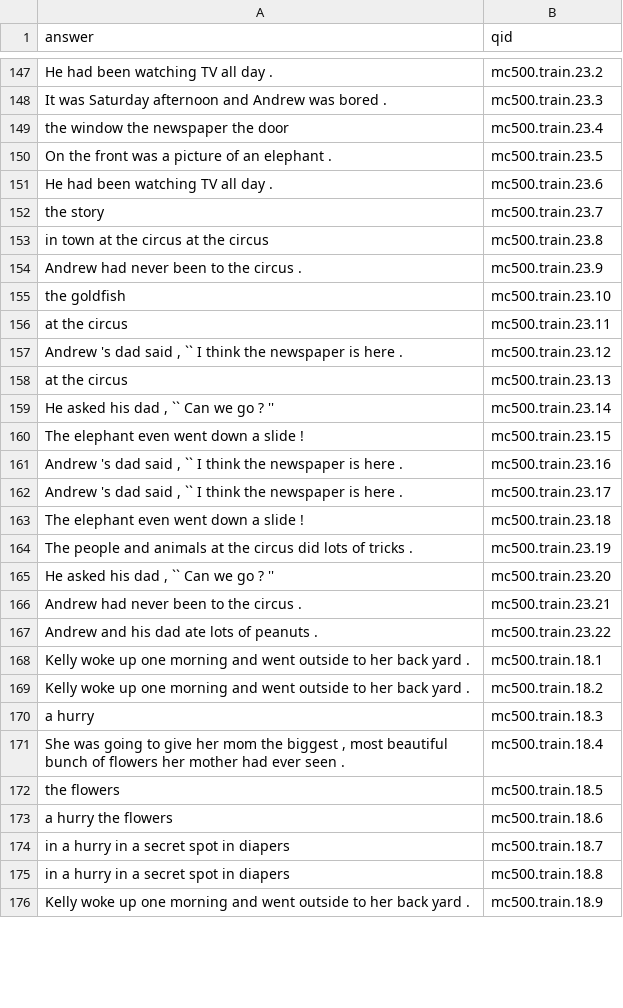
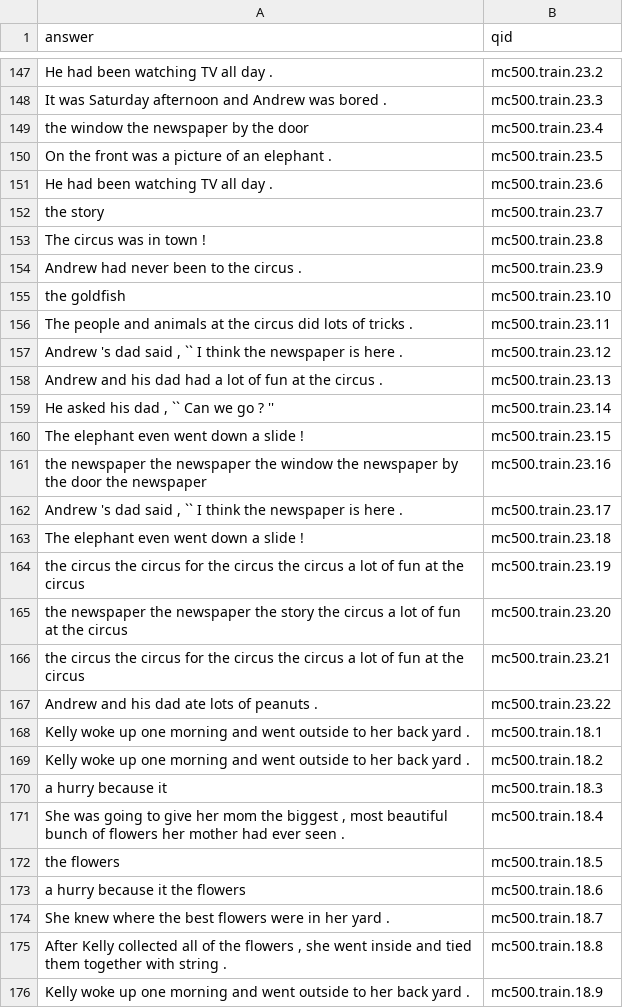
Before and after one commit to priya-padmanaban/NLP-QA-System, a CSV file: hw7/hw7-responses.csv, drawn as a sheet; only a part is shown, gaps mark what is left out; the diff covers the shown part only.

```diff
--- a/hw7/hw7-responses.csv
+++ b/hw7/hw7-responses.csv
@@ -148,3 +148,3 @@ He had been watching TV all day .,mc500.train.23.2
 It was Saturday afternoon and Andrew was bored .,mc500.train.23.3
-the window the newspaper the door,mc500.train.23.4
+the window the newspaper by the door,mc500.train.23.4
 On the front was a picture of an elephant .,mc500.train.23.5
@@ -152,16 +152,16 @@ He had been watching TV all day .,mc500.train.23.6
 the story,mc500.train.23.7
-in town at the circus at the circus,mc500.train.23.8
+The circus was in town !,mc500.train.23.8
 Andrew had never been to the circus .,mc500.train.23.9
 the goldfish,mc500.train.23.10
-at the circus,mc500.train.23.11
+The people and animals at the circus did lots of tricks .,mc500.train.23.11
 "Andrew 's dad said , `` I think the newspaper is here .",mc500.train.23.12
-at the circus,mc500.train.23.13
+Andrew and his dad had a lot of fun at the circus .,mc500.train.23.13
 "He asked his dad , `` Can we go ? ''",mc500.train.23.14
 The elephant even went down a slide !,mc500.train.23.15
-"Andrew 's dad said , `` I think the newspaper is here .",mc500.train.23.16
+the newspaper the newspaper the window the newspaper by the door the newspaper,mc500.train.23.16
 "Andrew 's dad said , `` I think the newspaper is here .",mc500.train.23.17
 The elephant even went down a slide !,mc500.train.23.18
-The people and animals at the circus did lots of tricks .,mc500.train.23.19
-"He asked his dad , `` Can we go ? ''",mc500.train.23.20
-Andrew had never been to the circus .,mc500.train.23.21
+the circus the circus for the circus the circus a lot of fun at the circus,mc500.train.23.19
+the newspaper the newspaper the story the circus a lot of fun at the circus,mc500.train.23.20
+the circus the circus for the circus the circus a lot of fun at the circus,mc500.train.23.21
 Andrew and his dad ate lots of peanuts .,mc500.train.23.22
@@ -169,8 +169,8 @@ Kelly woke up one morning and went outside to her back yard .,mc500.train.18.1
 Kelly woke up one morning and went outside to her back yard .,mc500.train.18.2
-a hurry,mc500.train.18.3
+a hurry because it,mc500.train.18.3
 "She was going to give her mom the biggest , most beautiful bunch of flowers her mother had ever seen .",mc500.train.18.4
 the flowers,mc500.train.18.5
-a hurry the flowers,mc500.train.18.6
-in a hurry in a secret spot in diapers,mc500.train.18.7
-in a hurry in a secret spot in diapers,mc500.train.18.8
+a hurry because it the flowers,mc500.train.18.6
+She knew where the best flowers were in her yard .,mc500.train.18.7
+"After Kelly collected all of the flowers , she went inside and tied them together with string .",mc500.train.18.8
 Kelly woke up one morning and went outside to her back yard .,mc500.train.18.9
```
Also changed, not shown: 57 edited cells elsewhere in this file, hw7/data/hw7-answers.csv, hw7/data/hw7-questions.csv, 2 other files.
